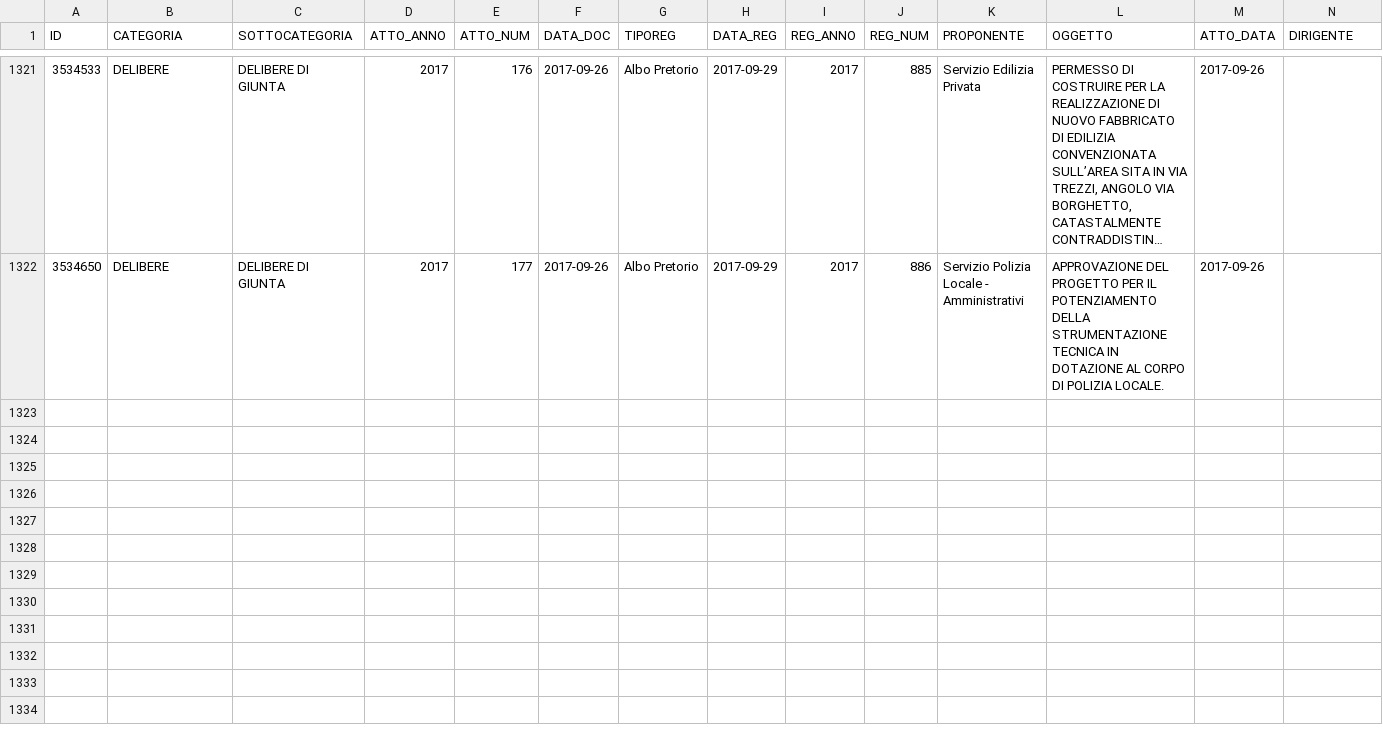
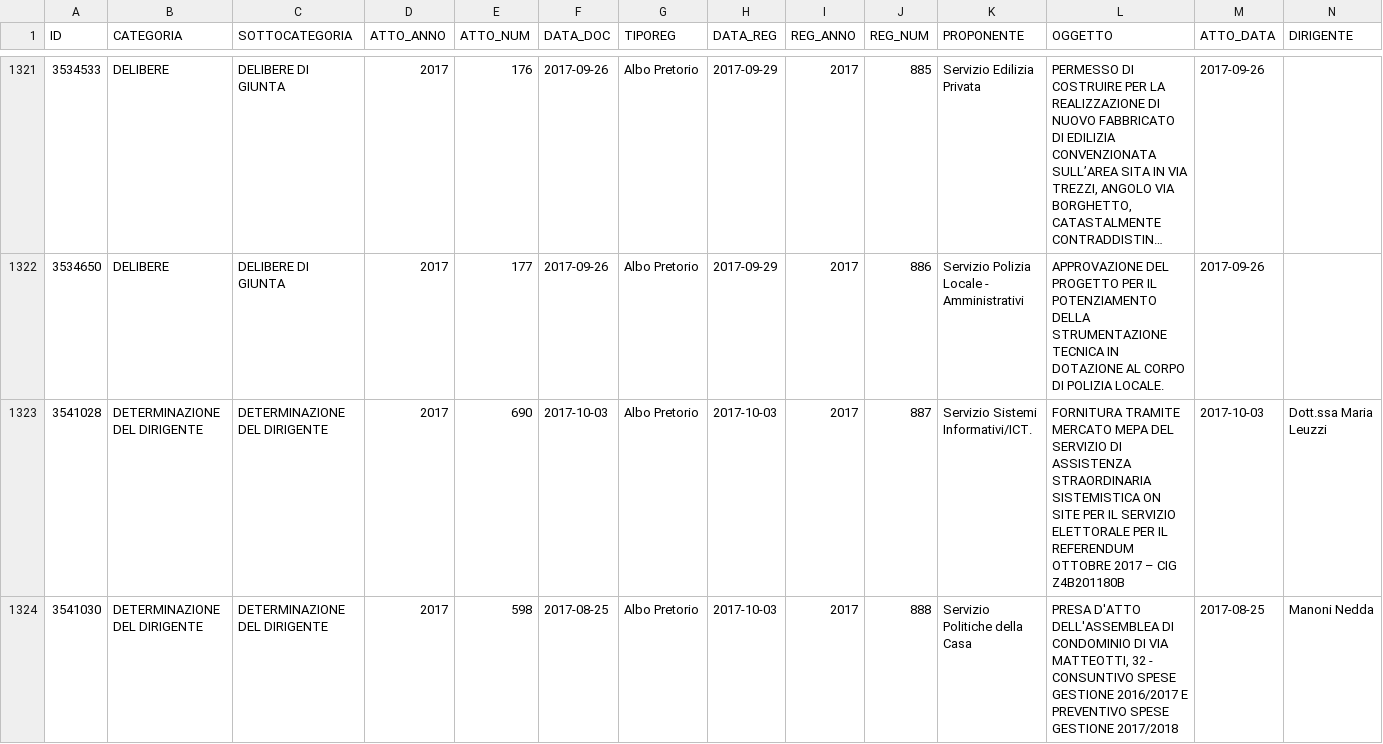
Before and after one commit to ipersoft/trasparenzadesio, a CSV file: attidesio.csv, drawn as a sheet; only a part is shown, gaps mark what is left out; long unchanged cells end in …; rows hold the shown columns only; the diff covers the shown part only; the diff names each change by its address in the sheet, - before the commit and + after, or states it on an @@ line.

```diff
--- a/attidesio.csv
+++ b/attidesio.csv
+row 1323: 3541028 | DETERMINAZIONE DEL DIRIGENTE | DETERMINAZIONE DEL DIRIGENTE | 2017 | 690 | 2017-10-03 | Albo Pretorio | 2017-10-03 | 2017 | 887 | Servizio Sistemi Informativi/ICT. | FORNITURA TRAMITE MERCATO MEPA DEL SERVIZIO DI ASSISTENZA STRAORDINARIA SISTEMISTICA ON SITE PER IL SERVIZIO ELETTORALE PER IL REFERENDUM OTTOBRE 2017 – CIG Z4B201180B | 2017-10-03 | Dott.ssa Maria Leuzzi
+row 1324: 3541030 | DETERMINAZIONE DEL DIRIGENTE | DETERMINAZIONE DEL DIRIGENTE | 2017 | 598 | 2017-08-25 | Albo Pretorio | 2017-10-03 | 2017 | 888 | Servizio Politiche della Casa | PRESA D'ATTO DELL'ASSEMBLEA DI CONDOMINIO DI VIA MATTEOTTI, 32 - CONSUNTIVO SPESE GESTIONE 2016/2017 E PREVENTIVO SPESE GESTIONE 2017/2018 | 2017-08-25 | Manoni Nedda
```
Also changed, not shown: 2 added rows elsewhere in this file, 1 other file.
